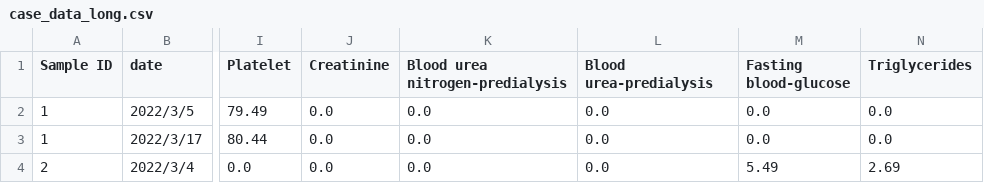
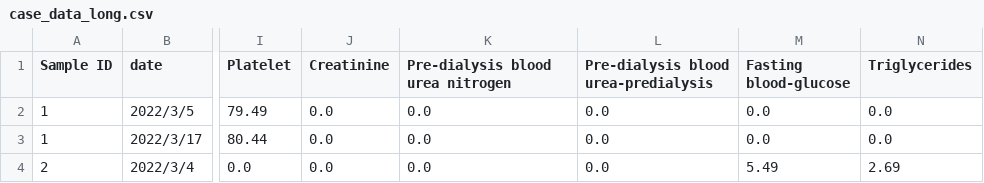
Before and after one commit to 71-71/HEWIC_Predictor, a CSV file: data/case_data_long.csv, drawn as a sheet; only a part is shown, gaps mark what is left out; the diff names each change by its address in the sheet, - before the commit and + after, or states it on an @@ line.

Commit message:
case_data_long.csv

```diff
--- a/data/case_data_long.csv
+++ b/data/case_data_long.csv
-K1: Blood urea nitrogen-predialysis
+K1: Pre-dialysis blood urea nitrogen
-L1: Blood urea-predialysis
+L1: Pre-dialysis blood urea-predialysis
```
